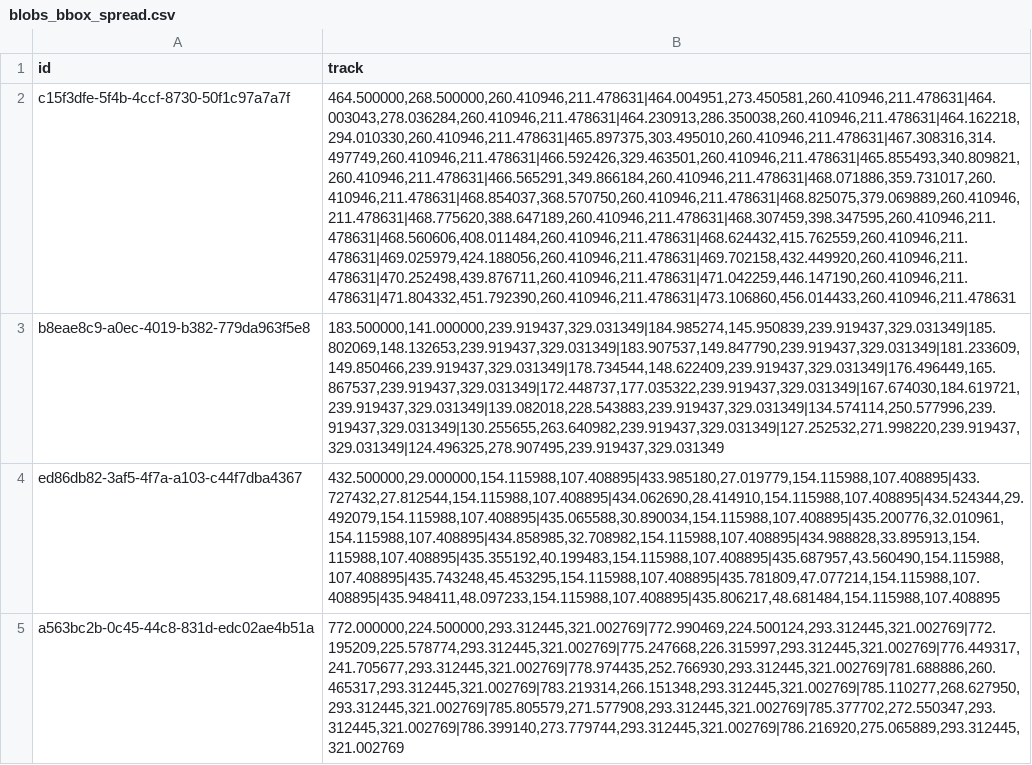
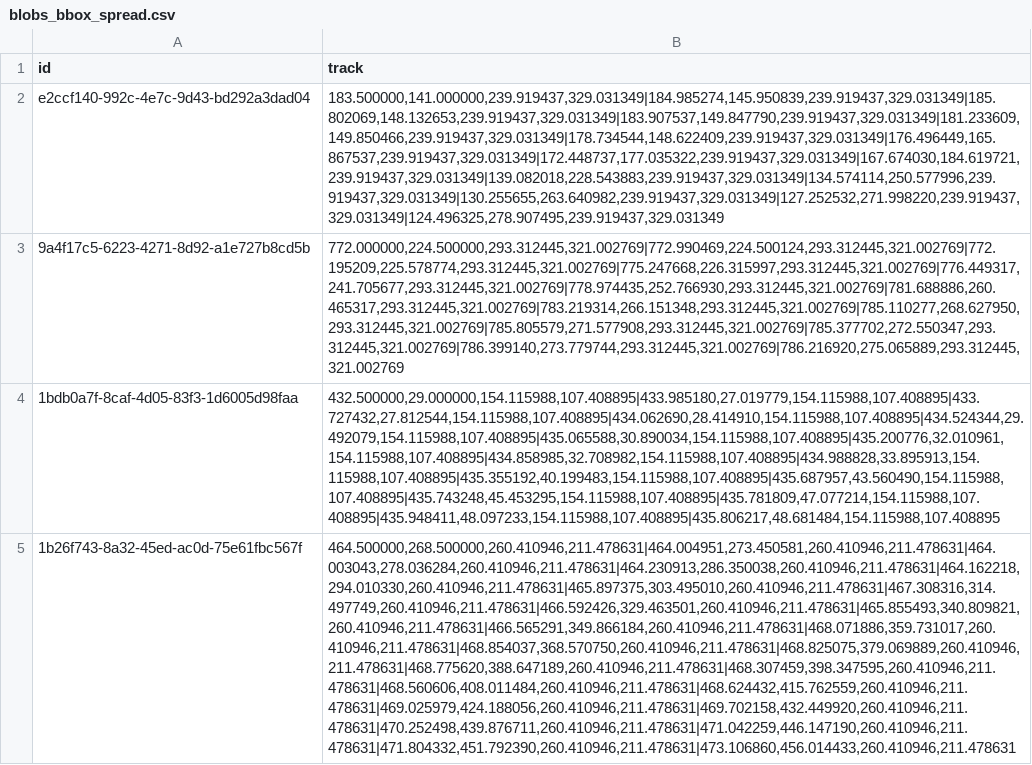
Before and after one commit to LdDl/mot-go, a CSV file: data/blobs_bbox_spread.csv, drawn as a sheet; removed rows and columns are numbered as before the commit, all else as after; the diff names each change by its address in the sheet, - before the commit and + after, or states it on an @@ line.

```diff
--- a/data/blobs_bbox_spread.csv
+++ b/data/blobs_bbox_spread.csv
-row 2: c15f3dfe-5f4b-4ccf-8730-50f1c97a7a7f | 464.500000,268.500000,260.410946,211.478631|464.004951,273.450581,260.410946,211.478631|464.003043,278.036284,260.410946,211.478631|464.230913,286.350038,260.410946,211.478631|464.162218,294.010330,260.410946,211.478631|465.897375,303.495010,260.410946,211.478631|467.308316,314.497749,260.410946,211.478631|466.592426,329.463501,260.410946,211.478631|465.855493,340.809821,260.410946,211.478631|466.565291,349.866184,260.410946,211.478631|468.071886,359.731017,260.410946,211.478631|468.854037,368.570750,260.410946,211.478631|468.825075,379.069889,260.410946,211.478631|468.775620,388.647189,260.410946,211.478631|468.307459,398.347595,260.410946,211.478631|468.560606,408.011484,260.410946,211.478631|468.624432,415.762559,260.410946,211.478631|469.025979,424.188056,260.410946,211.478631|469.702158,432.449920,260.410946,211.478631|470.252498,439.876711,260.410946,211.478631|471.042259,446.147190,260.410946,211.478631|471.804332,451.792390,260.410946,211.478631|473.106860,456.014433,260.410946,211.478631
-A2 (id): b8eae8c9-a0ec-4019-b382-779da963f5e8
+A2 (id): e2ccf140-992c-4e7c-9d43-bd292a3dad04
+row 3: 9a4f17c5-6223-4271-8d92-a1e727b8cd5b | 772.000000,224.500000,293.312445,321.002769|772.990469,224.500124,293.312445,321.002769|772.195209,225.578774,293.312445,321.002769|775.247668,226.315997,293.312445,321.002769|776.449317,241.705677,293.312445,321.002769|778.974435,252.766930,293.312445,321.002769|781.688886,260.465317,293.312445,321.002769|783.219314,266.151348,293.312445,321.002769|785.110277,268.627950,293.312445,321.002769|785.805579,271.577908,293.312445,321.002769|785.377702,272.550347,293.312445,321.002769|786.399140,273.779744,293.312445,321.002769|786.216920,275.065889,293.312445,321.002769
-A4 (id): ed86db82-3af5-4f7a-a103-c44f7dba4367
+A4 (id): 1bdb0a7f-8caf-4d05-83f3-1d6005d98faa
-row 5: a563bc2b-0c45-44c8-831d-edc02ae4b51a | 772.000000,224.500000,293.312445,321.002769|772.990469,224.500124,293.312445,321.002769|772.195209,225.578774,293.312445,321.002769|775.247668,226.315997,293.312445,321.002769|776.449317,241.705677,293.312445,321.002769|778.974435,252.766930,293.312445,321.002769|781.688886,260.465317,293.312445,321.002769|783.219314,266.151348,293.312445,321.002769|785.110277,268.627950,293.312445,321.002769|785.805579,271.577908,293.312445,321.002769|785.377702,272.550347,293.312445,321.002769|786.399140,273.779744,293.312445,321.002769|786.216920,275.065889,293.312445,321.002769
+row 5: 1b26f743-8a32-45ed-ac0d-75e61fbc567f | 464.500000,268.500000,260.410946,211.478631|464.004951,273.450581,260.410946,211.478631|464.003043,278.036284,260.410946,211.478631|464.230913,286.350038,260.410946,211.478631|464.162218,294.010330,260.410946,211.478631|465.897375,303.495010,260.410946,211.478631|467.308316,314.497749,260.410946,211.478631|466.592426,329.463501,260.410946,211.478631|465.855493,340.809821,260.410946,211.478631|466.565291,349.866184,260.410946,211.478631|468.071886,359.731017,260.410946,211.478631|468.854037,368.570750,260.410946,211.478631|468.825075,379.069889,260.410946,211.478631|468.775620,388.647189,260.410946,211.478631|468.307459,398.347595,260.410946,211.478631|468.560606,408.011484,260.410946,211.478631|468.624432,415.762559,260.410946,211.478631|469.025979,424.188056,260.410946,211.478631|469.702158,432.449920,260.410946,211.478631|470.252498,439.876711,260.410946,211.478631|471.042259,446.147190,260.410946,211.478631|471.804332,451.792390,260.410946,211.478631|473.106860,456.014433,260.410946,211.478631
```
Also changed, not shown: data/blobs_bbox_bytetrack_naive.csv, data/blobs_bbox_bytetrack_spread.csv, 31 other files.
